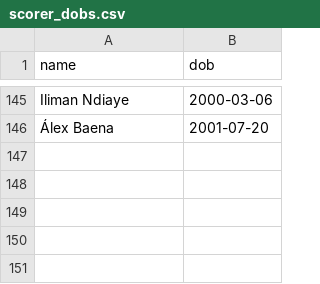
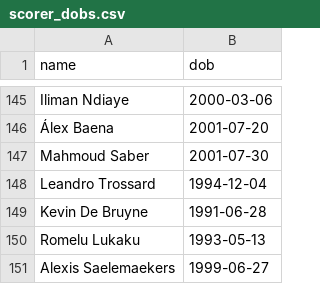
Before and after one commit to Godfrey811/wc2026family, a CSV file: scorer_dobs.csv, drawn as a sheet; only a part is shown, gaps mark what is left out; the diff names each change by its address in the sheet, - before the commit and + after, or states it on an @@ line.

```diff
--- a/scorer_dobs.csv
+++ b/scorer_dobs.csv
+row 147: Mahmoud Saber | 2001-07-30
+row 148: Leandro Trossard | 1994-12-04
+row 149: Kevin De Bruyne | 1991-06-28
+row 150: Romelu Lukaku | 1993-05-13
+row 151: Alexis Saelemaekers | 1999-06-27
```
